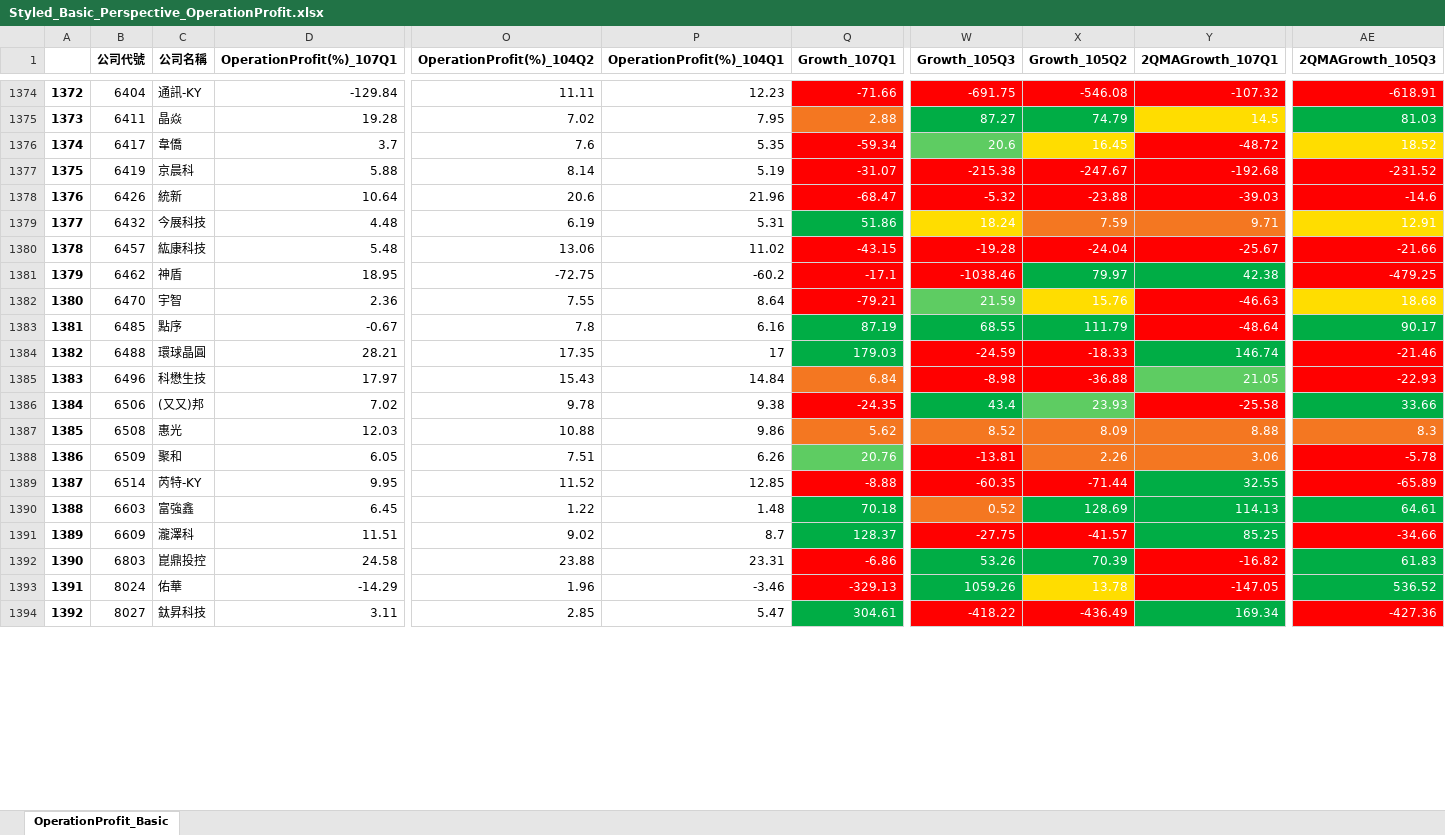
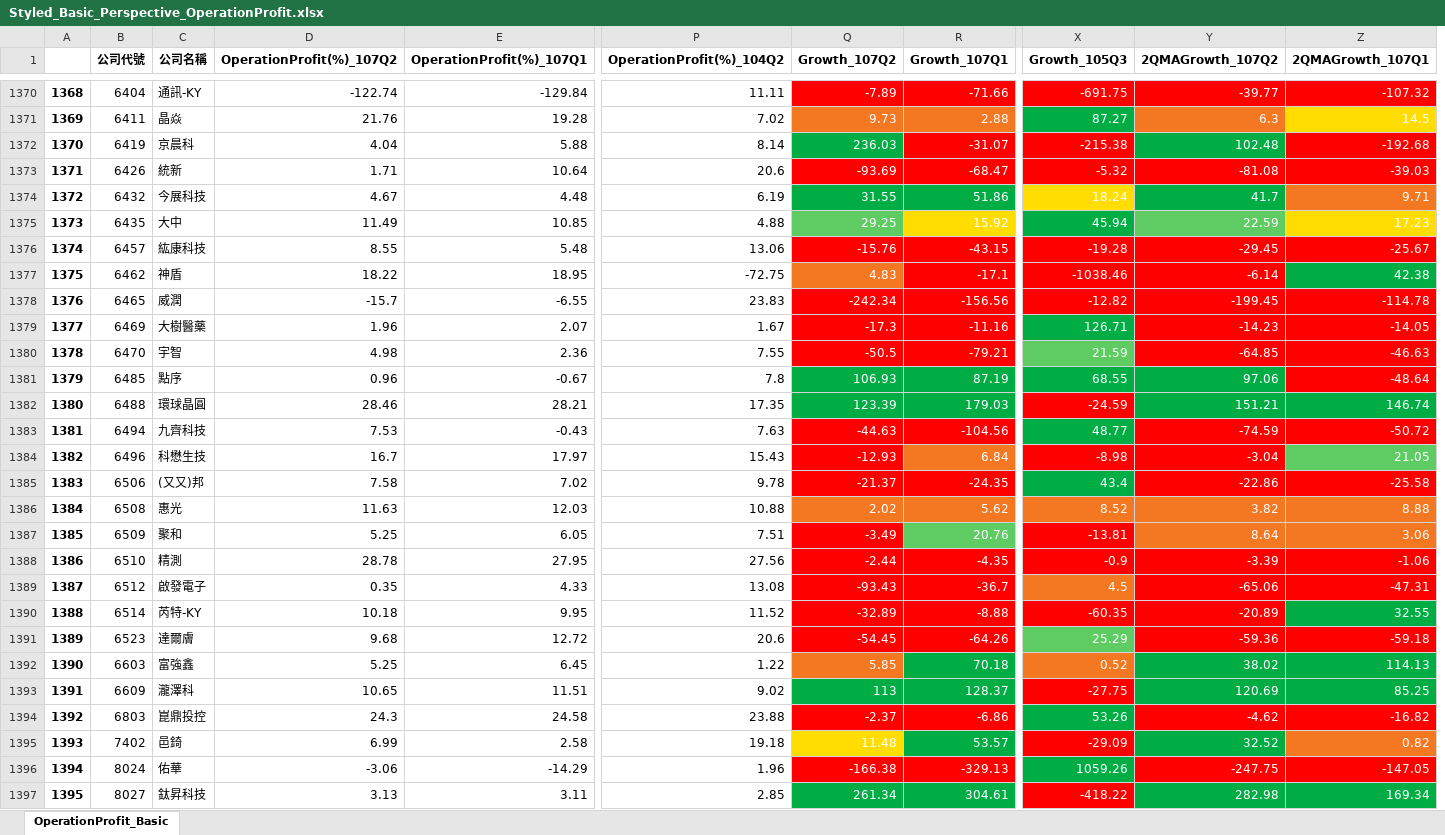
Before and after one commit to weishiny/PythonProgram, an Excel workbook: Styled_Basic_Perspective_OperationProfit.xlsx, sheet OperationProfit_Basic, drawn as a sheet; only a part is shown, gaps mark what is left out; values as stored, in another font and other column widths than the file's, no borders; removed rows and columns are numbered as before the commit, all else as after; rows hold the shown columns only; the diff covers the shown part only; the diff names each change by its address in the sheet, - before the commit and + after, or states it on an @@ line.

```diff
--- a/Styled_Basic_Perspective_OperationProfit.xlsx (sheet OperationProfit_Basic)
+++ b/Styled_Basic_Perspective_OperationProfit.xlsx (sheet OperationProfit_Basic)
+column D (OperationProfit(%)_107Q2), rows 1370-1374: -122.74 | 21.76 | 4.04 | 1.71 | 4.67; rows 1376-1377: 8.55 | 18.22; rows 1380-1382: 4.98 | 0.96 | 28.46; rows 1384-1387: 16.7 | 7.58 | 11.63 | 5.25; row 1390: 10.18; rows 1392-1394: 5.25 | 10.65 | 24.3; rows 1396-1397: -3.06 | 3.13
-column P (OperationProfit(%)_104Q1), rows 1374-1375: 12.23 | 7.95; rows 1377-1394: 5.19 | 21.96 | 5.31 | 11.02 | -60.2 | 8.64 | 6.16 | 17 | 14.84 | 9.38 | 9.86 | 6.26 | 12.85 | 1.48 | 8.7 | 23.31 | -3.46 | 5.47
+column Q (Growth_107Q2), rows 1370-1374: -7.89 | 9.73 | 236.03 | -93.69 | 31.55; rows 1376-1377: -15.76 | 4.83; rows 1380-1382: -50.5 | 106.93 | 123.39; rows 1384-1387: -12.93 | -21.37 | 2.02 | -3.49; row 1390: -32.89; rows 1392-1394: 5.85 | 113 | -2.37; rows 1396-1397: -166.38 | 261.34
-column X (Growth_105Q2), rows 1374-1375: -546.08 | 74.79; rows 1377-1394: -247.67 | -23.88 | 7.59 | -24.04 | 79.97 | 15.76 | 111.79 | -18.33 | -36.88 | 23.93 | 8.09 | 2.26 | -71.44 | 128.69 | -41.57 | 70.39 | 13.78 | -436.49
+column Y (2QMAGrowth_107Q2), rows 1370-1374: -39.77 | 6.3 | 102.48 | -81.08 | 41.7; rows 1376-1377: -29.45 | -6.14; rows 1380-1382: -64.85 | 97.06 | 151.21; rows 1384-1387: -3.04 | -22.86 | 3.82 | 8.64; row 1390: -20.89; rows 1392-1394: 38.02 | 120.69 | -4.62; rows 1396-1397: -247.75 | 282.98
-column AE (2QMAGrowth_105Q3), rows 1374-1375: -618.91 | 81.03; rows 1377-1394: -231.52 | -14.6 | 12.91 | -21.66 | -479.25 | 18.68 | 90.17 | -21.46 | -22.93 | 33.66 | 8.3 | -5.78 | -65.89 | 64.61 | -34.66 | 61.83 | 536.52 | -427.36
@@ column A renumbered from row 95 down @@
-row 1376: 1374 | 6417 | 韋僑 | 3.7 | 7.6 | 5.35 | -59.34 | 20.6 | 16.45 | -48.72 | 18.52
+row 1375: 1373 | 6435 | 大中 | 11.49 | 10.85 | 4.88 | 29.25 | 15.92 | 45.94 | 22.59 | 17.23
+row 1378: 1376 | 6465 | 威潤 | -15.7 | -6.55 | 23.83 | -242.34 | -156.56 | -12.82 | -199.45 | -114.78
+row 1379: 1377 | 6469 | 大樹醫藥 | 1.96 | 2.07 | 1.67 | -17.3 | -11.16 | 126.71 | -14.23 | -14.05
+row 1383: 1381 | 6494 | 九齊科技 | 7.53 | -0.43 | 7.63 | -44.63 | -104.56 | 48.77 | -74.59 | -50.72
+row 1388: 1386 | 6510 | 精測 | 28.78 | 27.95 | 27.56 | -2.44 | -4.35 | -0.9 | -3.39 | -1.06
+row 1389: 1387 | 6512 | 啟發電子 | 0.35 | 4.33 | 13.08 | -93.43 | -36.7 | 4.5 | -65.06 | -47.31
+row 1391: 1389 | 6523 | 達爾膚 | 9.68 | 12.72 | 20.6 | -54.45 | -64.26 | 25.29 | -59.36 | -59.18
+row 1395: 1393 | 7402 | 邑錡 | 6.99 | 2.58 | 19.18 | 11.48 | 53.57 | -29.09 | 32.52 | 0.82
```
Also changed, not shown: 14 added rows, 16 removed rows and 5 edited cells elsewhere in this sheet, Styled_Basic_Perspective_EPS.xlsx, Styled_Basic_Perspective_GrossProfit.xlsx, 11 other files.
